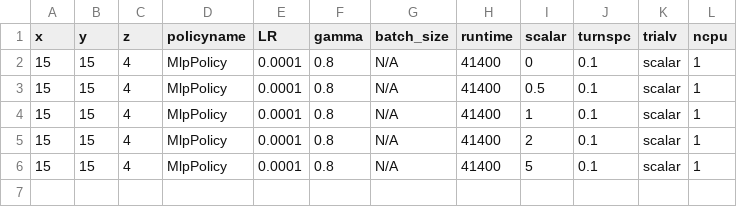
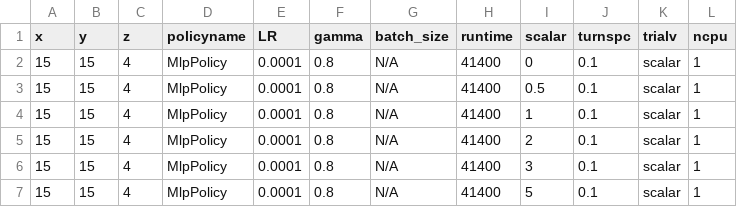
Before and after one commit to bogglem/MineSequencing, a CSV file: jobarrays/ACER_katana_job_input.csv, drawn as a sheet.

```diff
--- a/jobarrays/ACER_katana_job_input.csv
+++ b/jobarrays/ACER_katana_job_input.csv
@@ -5,2 +5,3 @@ x,y,z,policyname,LR,gamma,batch_size,runtime,scalar,turnspc,trialv,ncpu
 15,15,4,MlpPolicy,0.0001,0.8,N/A,41400,2,0.1,scalar,1
+15,15,4,MlpPolicy,0.0001,0.8,N/A,41400,3,0.1,scalar,1
 15,15,4,MlpPolicy,0.0001,0.8,N/A,41400,5,0.1,scalar,1
```
Also changed, not shown: jobarrays/A2C_katana_job_input.csv, jobarrays/general_katana_job_input.csv, 6 other files.
